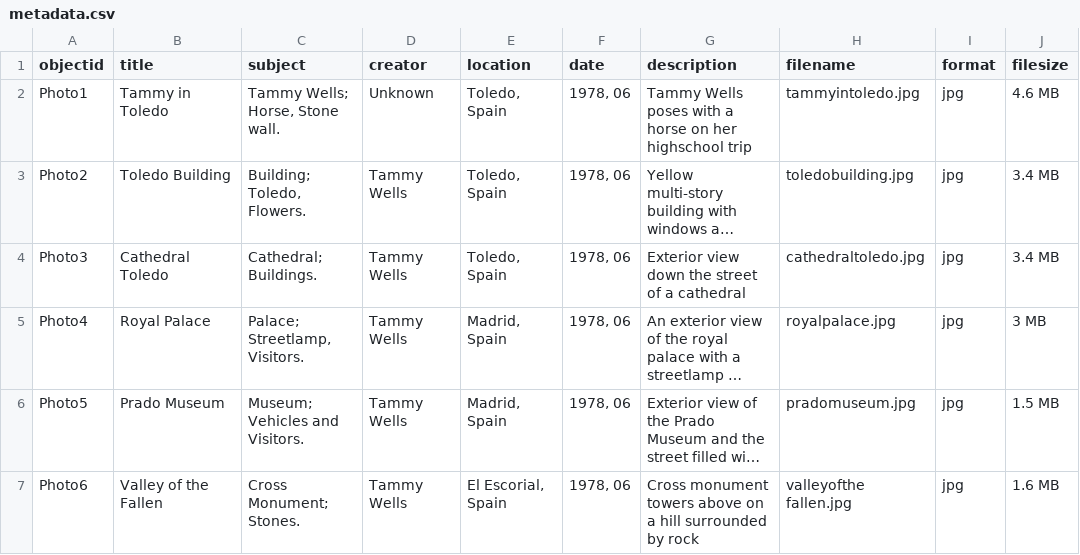
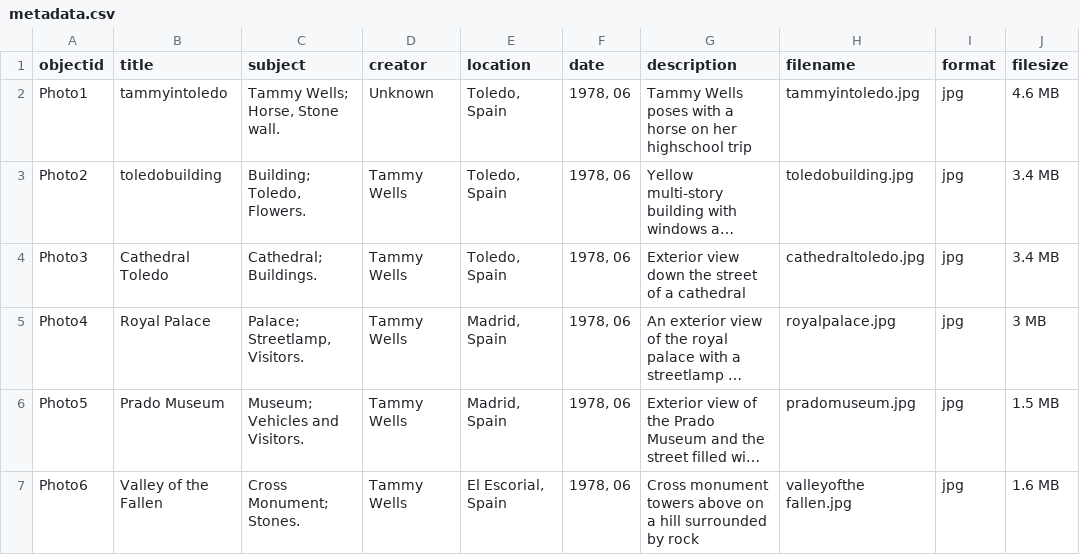
Before and after one commit to IsabelLynch3/Tammys-Trip-to-Spain, a CSV file: _data/metadata.csv, drawn as a sheet; only a part is shown; long unchanged cells end in …; the diff names each change by its address in the sheet, - before the commit and + after, or states it on an @@ line.

Commit message:
Update metadata.csv

```diff
--- a/_data/metadata.csv
+++ b/_data/metadata.csv
-B2 (title): Tammy in Toledo
+B2 (title): tammyintoledo
-B3 (title): Toledo Building
+B3 (title): toledobuilding
```
